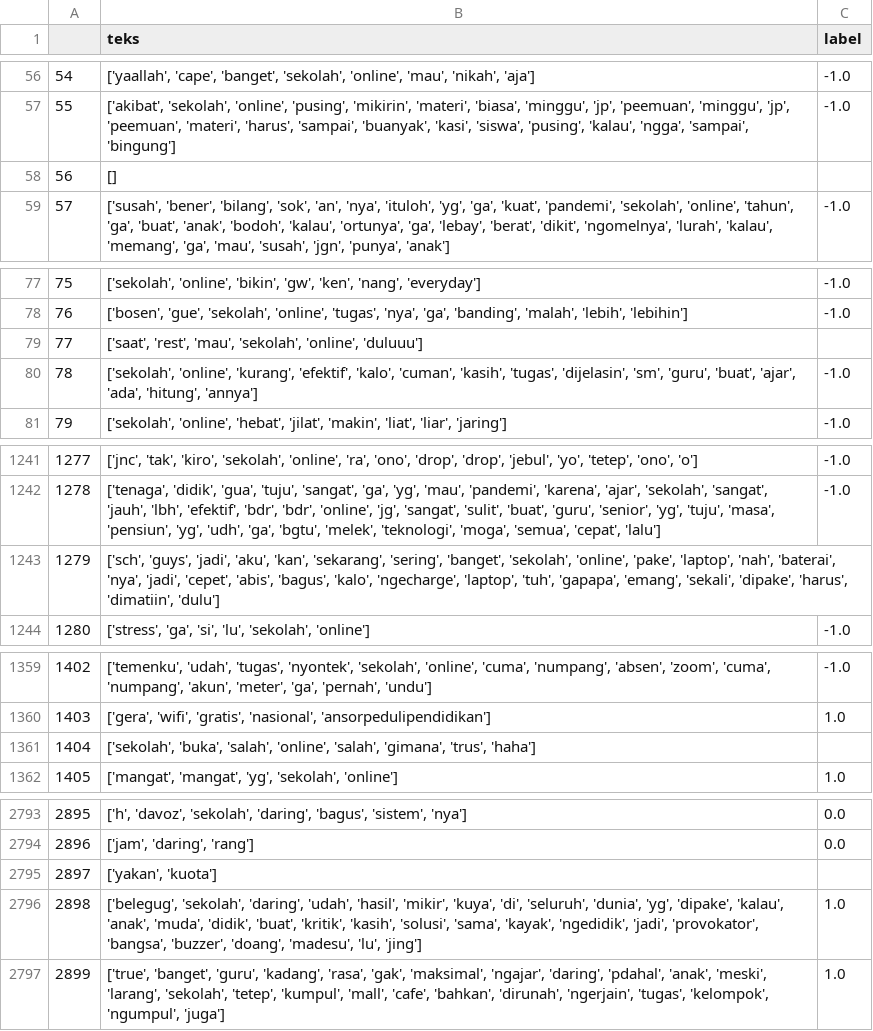
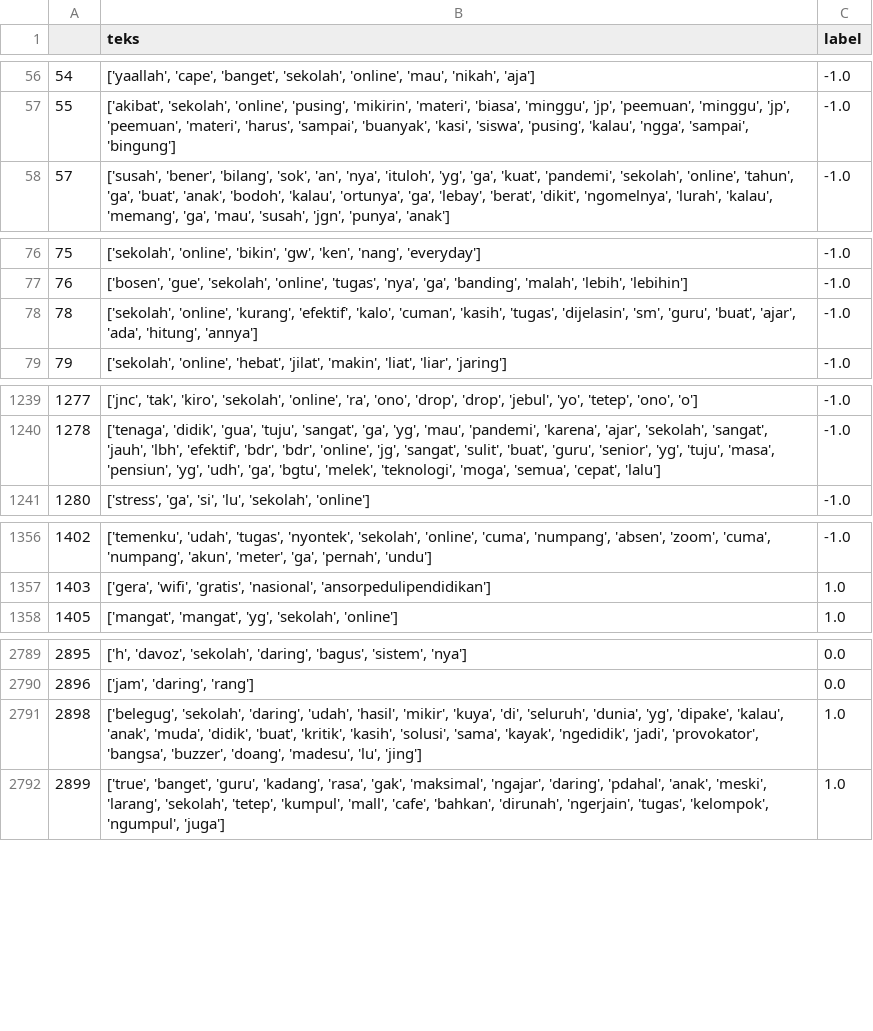
Before and after one commit to setyawanpratama/benchmarking-sentiment-analysis-teks-indonesia, a CSV file: Dataset/clean/cleaned_posnegnet_data_total_negpos.csv, drawn as a sheet; only a part is shown, gaps mark what is left out.

```diff
--- a/Dataset/clean/cleaned_posnegnet_data_total_negpos.csv
+++ b/Dataset/clean/cleaned_posnegnet_data_total_negpos.csv
@@ -57,3 +57,2 @@
 55;['akibat', 'sekolah', 'online', 'pusing', 'mikirin', 'materi', 'biasa', 'minggu', 'jp', 'peemuan', 'minggu', 'jp', 'peemuan', 'materi', 'harus', 'sampai', 'buanyak', 'kasi', 'siswa', 'pusing', 'kalau', 'ngga', 'sampai', 'bingung'];-1.0
-56;[];
 57;['susah', 'bener', 'bilang', 'sok', 'an', 'nya', 'ituloh', 'yg', 'ga', 'kuat', 'pandemi', 'sekolah', 'online', 'tahun', 'ga', 'buat', 'anak', 'bodoh', 'kalau', 'ortunya', 'ga', 'lebay', 'berat', 'dikit', 'ngomelnya', 'lurah', 'kalau', 'memang', 'ga', 'mau', 'susah', 'jgn', 'punya', 'anak'];-1.0
@@ -78,3 +77,2 @@
 76;['bosen', 'gue', 'sekolah', 'online', 'tugas', 'nya', 'ga', 'banding', 'malah', 'lebih', 'lebihin'];-1.0
-77;['saat', 'rest', 'mau', 'sekolah', 'online', 'duluuu'];
 78;['sekolah', 'online', 'kurang', 'efektif', 'kalo', 'cuman', 'kasih', 'tugas', 'dijelasin', 'sm', 'guru', 'buat', 'ajar', 'ada', 'hitung', 'annya'];-1.0
@@ -1242,3 +1240,2 @@
 1278;['tenaga', 'didik', 'gua', 'tuju', 'sangat', 'ga', 'yg', 'mau', 'pandemi', 'karena', 'ajar', 'sekolah', 'sangat', 'jauh', 'lbh', 'efektif', 'bdr', 'bdr', 'online', 'jg', 'sangat', 'sulit', 'buat', 'guru', 'senior', 'yg', 'tuju', 'masa', 'pensiun', 'yg', 'udh', 'ga', 'bgtu', 'melek', 'teknologi', 'moga', 'semua', 'cepat', 'lalu'];-1.0
-1279;['sch', 'guys', 'jadi', 'aku', 'kan', 'sekarang', 'sering', 'banget', 'sekolah', 'online', 'pake', 'laptop', 'nah', 'baterai', 'nya', 'jadi', 'cepet', 'abis', 'bagus', 'kalo', 'ngecharge', 'laptop', 'tuh', 'gapapa', 'emang', 'sekali', 'dipake', 'harus', 'dimatiin', 'dulu'];
 1280;['stress', 'ga', 'si', 'lu', 'sekolah', 'online'];-1.0
@@ -1360,3 +1357,2 @@
 1403;['gera', 'wifi', 'gratis', 'nasional', 'ansorpedulipendidikan'];1.0
-1404;['sekolah', 'buka', 'salah', 'online', 'salah', 'gimana', 'trus', 'haha'];
 1405;['mangat', 'mangat', 'yg', 'sekolah', 'online'];1.0
@@ -2794,3 +2790,2 @@
 2896;['jam', 'daring', 'rang'];0.0
-2897;['yakan', 'kuota'];
 2898;['belegug', 'sekolah', 'daring', 'udah', 'hasil', 'mikir', 'kuya', 'di', 'seluruh', 'dunia', 'yg', 'dipake', 'kalau', 'anak', 'muda', 'didik', 'buat', 'kritik', 'kasih', 'solusi', 'sama', 'kayak', 'ngedidik', 'jadi', 'provokator', 'bangsa', 'buzzer', 'doang', 'madesu', 'lu', 'jing'];1.0
```
Also changed, not shown: Dataset/clean/cleaned_posneg_Dataset_C_HT_4000.csv, Dataset/clean/cleaned_posneg_Twitter_Emotion_Dataset.csv, 35 other files.
